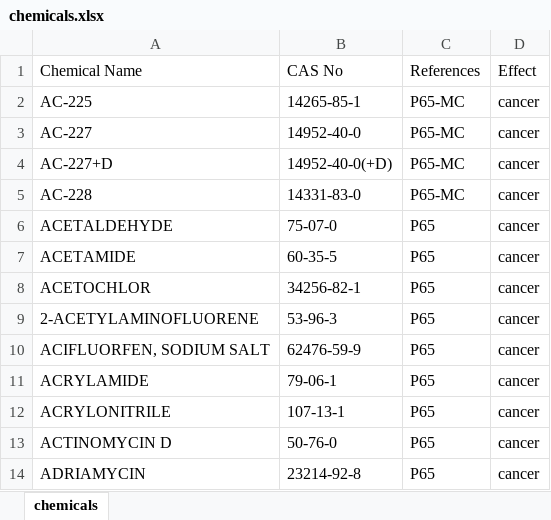
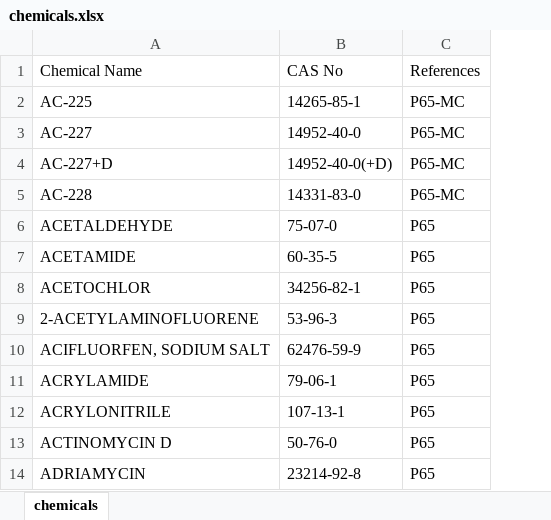
Before and after one commit to keerthanpg/Birth-Effects-of-Cancer-Study, an Excel workbook: chemicals.xlsx, sheet chemicals, drawn as a sheet; only a part is shown; values as stored, in another font and other column widths than the file's, no borders; the diff names each change by its address in the sheet, - before the commit and + after, or states it on an @@ line.

```diff
--- a/chemicals.xlsx (sheet chemicals)
+++ b/chemicals.xlsx (sheet chemicals)
-column D, rows 1-14: Effect | cancer | cancer | cancer | cancer | cancer | cancer | cancer | cancer | cancer | cancer | cancer | cancer | cancer
```
Also changed, not shown: chemicalsDT.xlsx, chemicalsRT.xlsx, 3 other files.
